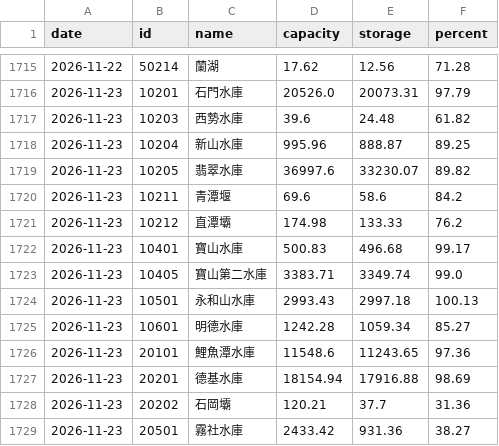
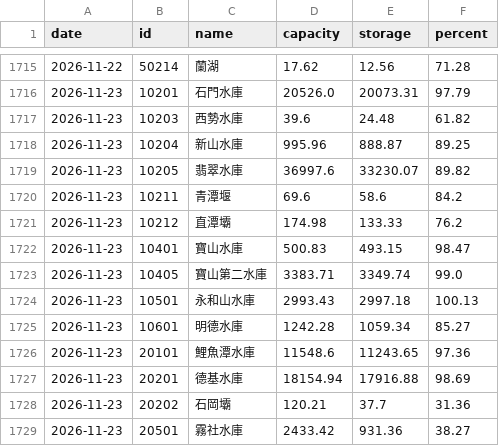
Before and after one commit to twranger/geo-taiwan, a CSV file: data/reservoirs/daily.csv, drawn as a sheet; only a part is shown, gaps mark what is left out; the diff covers the shown part only.

```diff
--- a/data/reservoirs/daily.csv
+++ b/data/reservoirs/daily.csv
@@ -1721,3 +1721,3 @@ date,id,name,capacity,storage,percent
 2026-11-23,10212,直潭壩,174.98,133.33,76.2
-2026-11-23,10401,寶山水庫,500.83,496.68,99.17
+2026-11-23,10401,寶山水庫,500.83,493.15,98.47
 2026-11-23,10405,寶山第二水庫,3383.71,3349.74,99.0
```
Also changed, not shown: 29 added rows elsewhere in this file, data/reservoirs/hourly.csv, 1 other file.
